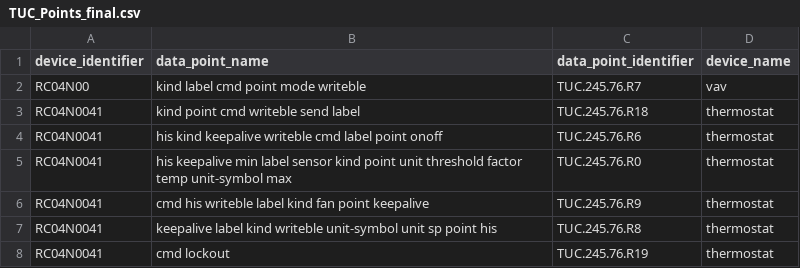
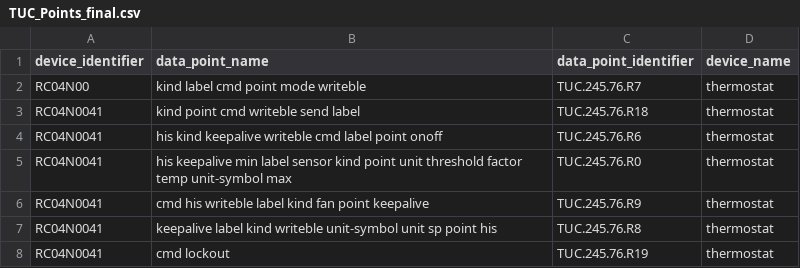
Before and after one commit to ucl-sbde/semantics-driven_controls, a CSV file: examples/TUC/TUC_Points_final.csv, drawn as a sheet; only a part is shown.

Commit message:
update tuc file

```diff
--- a/examples/TUC/TUC_Points_final.csv
+++ b/examples/TUC/TUC_Points_final.csv
@@ -1,3 +1,3 @@
 device_identifier,data_point_name,data_point_identifier,device_name
-RC04N00,kind label cmd point mode writeble,TUC.245.76.R7,vav
+RC04N00,kind label cmd point mode writeble,TUC.245.76.R7,thermostat
 RC04N0041,kind point cmd writeble send label,TUC.245.76.R18,thermostat
```
